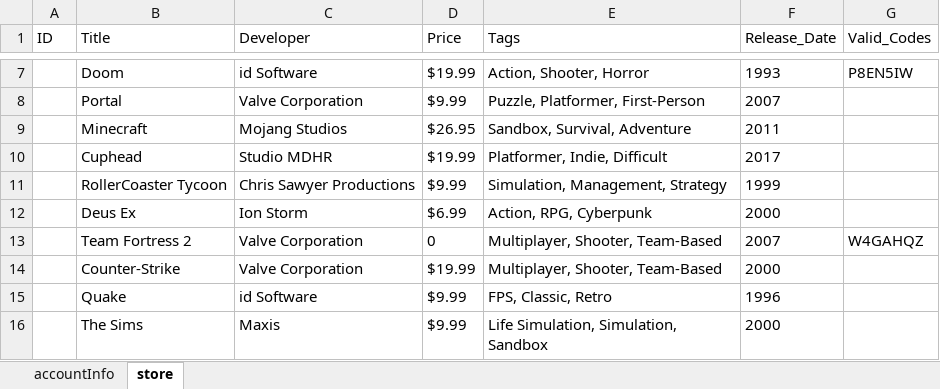
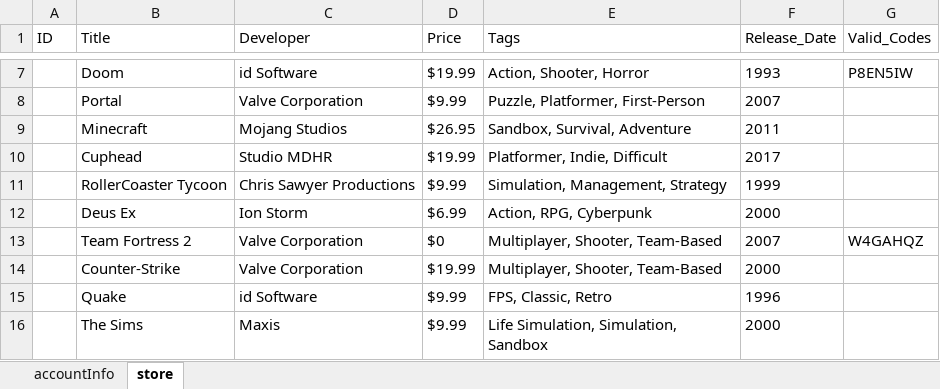
Before and after one commit to KTRiles55/game-launcher, an Excel workbook: database_offline.xlsx, sheet store, drawn as a sheet; only a part is shown, gaps mark what is left out; values as stored, in another font and other column widths than the file's, no borders; the diff names each change by its address in the sheet, - before the commit and + after, or states it on an @@ line.

```diff
--- a/database_offline.xlsx (sheet store)
+++ b/database_offline.xlsx (sheet store)
-D13 (Price): 0
+D13 (Price): $0
```
